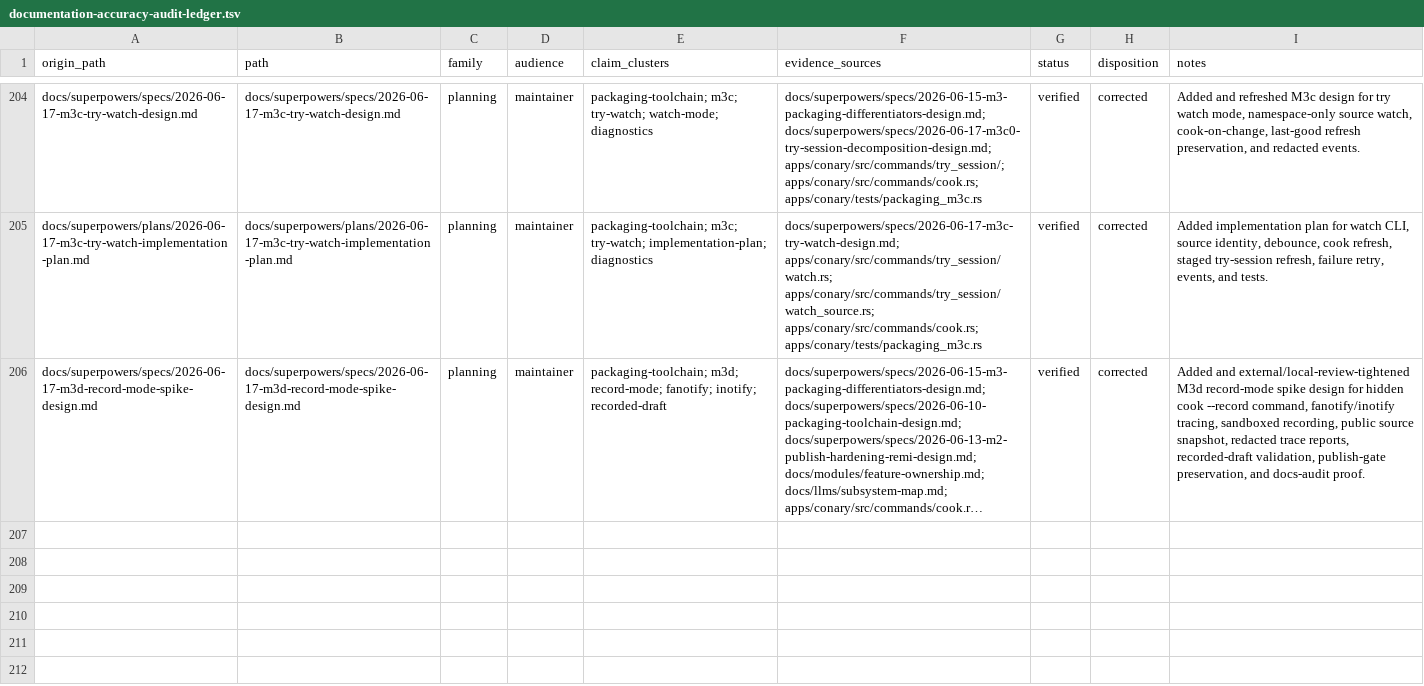
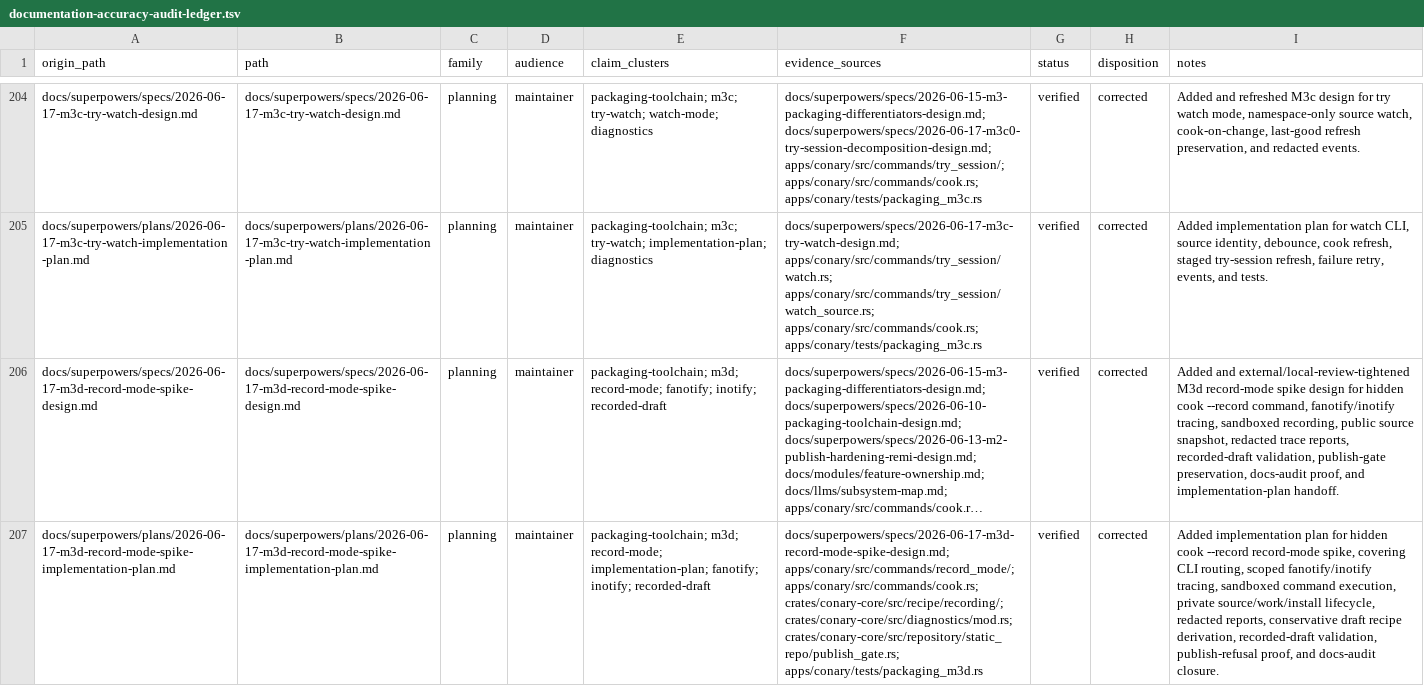
Before and after one commit to ConaryLabs/Conary, a TSV file: docs/superpowers/documentation-accuracy-audit-ledger.tsv, drawn as a sheet; only a part is shown, gaps mark what is left out; long unchanged cells end in …; the diff names each change by its address in the sheet, - before the commit and + after, or states it on an @@ line.

Commit message:
docs: add m3d implementation plan

```diff
--- a/docs/superpowers/documentation-accuracy-audit-ledger.tsv
+++ b/docs/superpowers/documentation-accuracy-audit-ledger.tsv
-I206 (notes): …publish-gate preservation, and docs-audit proof.
+I206 (notes): …publish-gate preservation, docs-audit proof, and implementation-plan handoff.
+row 207: docs/superpowers/plans/2026-06-17-m3d-record-mode-spike-implementation-plan.md | docs/superpowers/plans/2026-06-17-m3d-record-mode-spike-implementation-plan.md | planning | maintainer | packaging-toolchain; m3d; record-mode; implementation-plan; fanotify; inotify; recorded-draft | docs/superpowers/specs/2026-06-17-m3d-record-mode-spike-design.md; apps/conary/src/commands/record_mode/; apps/conary/src/commands/cook.rs; crates/conary-core/src/recipe/recording/; crates/conary-core/src/diagnostics/mod.rs; crates/conary-core/src/repository/static_repo/publish_gate.rs; apps/conary/tests/packaging_m3d.rs | verified | corrected | Added implementation plan for hidden cook --record record-mode spike, covering CLI routing, scoped fanotify/inotify tracing, sandboxed command execution, private source/work/install lifecycle, redacted reports, conservative draft recipe derivation, recorded-draft validation, publish-refusal proof, and docs-audit closure.
```
Also changed, not shown: docs/superpowers/documentation-accuracy-audit-inventory.tsv, 2 other files.
